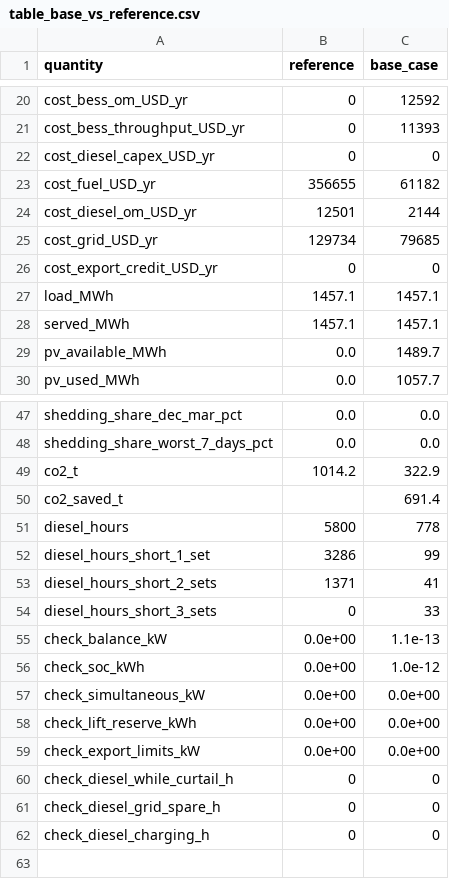
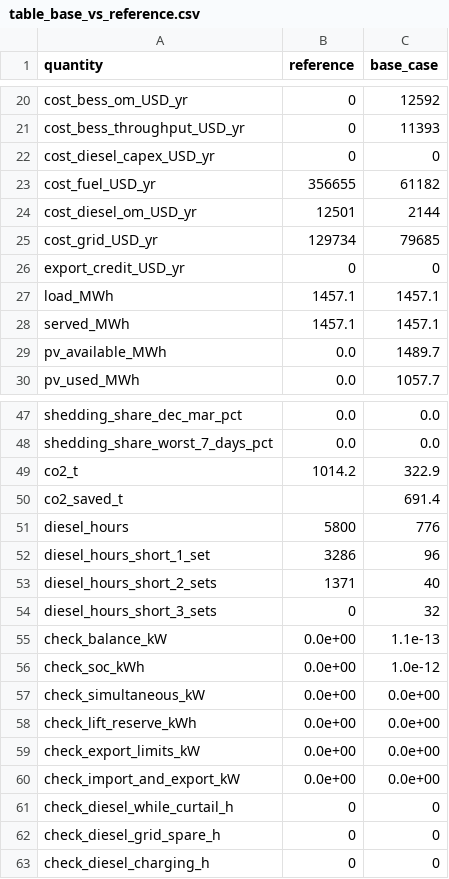
Before and after one commit to Joe-Sfeir/MicrogridProject, a CSV file: results/table_base_vs_reference.csv, drawn as a sheet; only a part is shown, gaps mark what is left out.

```diff
--- a/results/table_base_vs_reference.csv
+++ b/results/table_base_vs_reference.csv
@@ -25,3 +25,3 @@ cost_diesel_om_USD_yr,12501,2144
 cost_grid_USD_yr,129734,79685
-cost_export_credit_USD_yr,0,0
+export_credit_USD_yr,0,0
 load_MWh,1457.1,1457.1
@@ -50,6 +50,6 @@ co2_t,1014.2,322.9
 co2_saved_t,,691.4
-diesel_hours,5800,778
-diesel_hours_short_1_set,3286,99
-diesel_hours_short_2_sets,1371,41
-diesel_hours_short_3_sets,0,33
+diesel_hours,5800,776
+diesel_hours_short_1_set,3286,96
+diesel_hours_short_2_sets,1371,40
+diesel_hours_short_3_sets,0,32
 check_balance_kW,0.0e+00,1.1e-13
@@ -59,2 +59,3 @@ check_lift_reserve_kWh,0.0e+00,0.0e+00
 check_export_limits_kW,0.0e+00,0.0e+00
+check_import_and_export_kW,0.0e+00,0.0e+00
 check_diesel_while_curtail_h,0,0
```
Also changed, not shown: results/runs_all.csv, results/table_export.csv, 8 other files.
